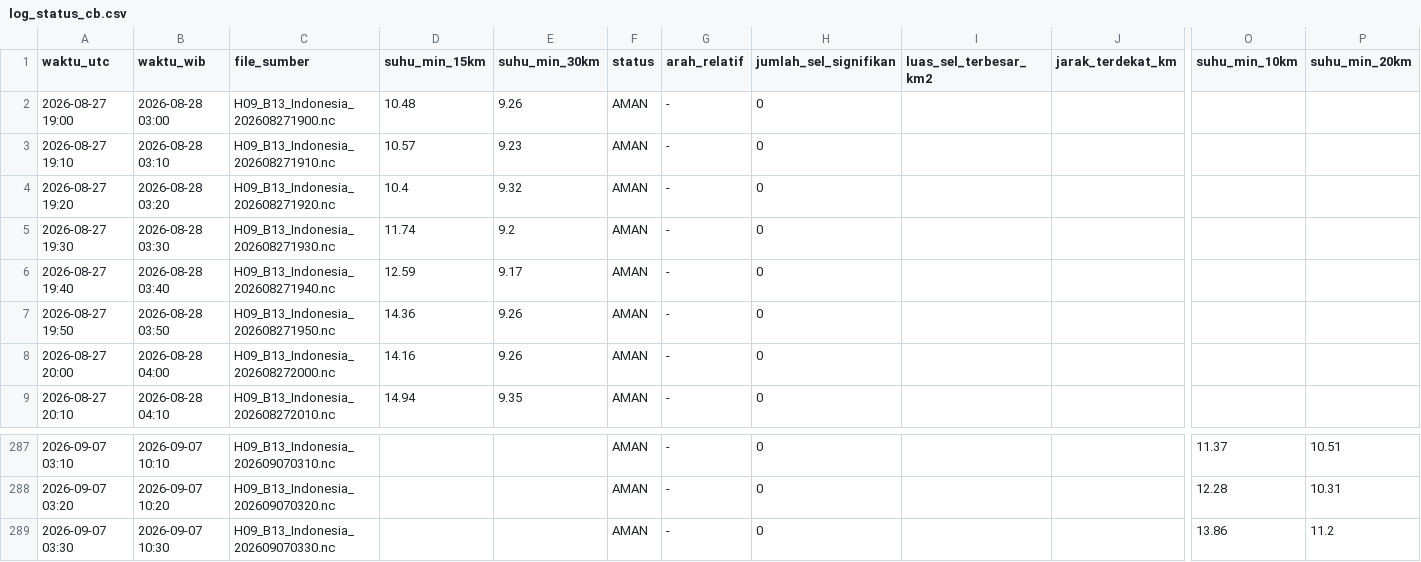
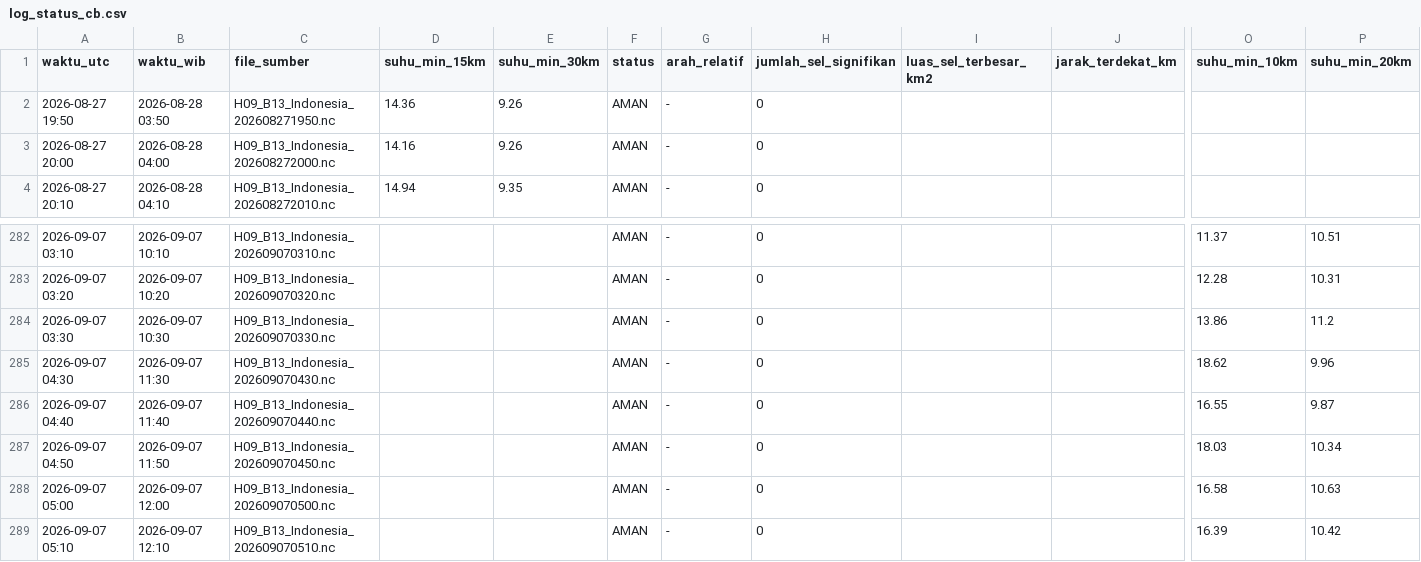
Before and after one commit to septiadiyudhi-cmd/ews-ketapang, a CSV file: Satelit/log_status_cb.csv, drawn as a sheet; only a part is shown, gaps mark what is left out; removed rows and columns are numbered as before the commit, all else as after; rows hold the shown columns only; the diff names each change by its address in the sheet, - before the commit and + after, or states it on an @@ line.

Commit message:
Auto-update data EWS

```diff
--- a/Satelit/log_status_cb.csv
+++ b/Satelit/log_status_cb.csv
-row 2: 2026-08-27 19:00 | 2026-08-28 03:00 | H09_B13_Indonesia_202608271900.nc | 10.48 | 9.26 | AMAN | - | 0
-row 3: 2026-08-27 19:10 | 2026-08-28 03:10 | H09_B13_Indonesia_202608271910.nc | 10.57 | 9.23 | AMAN | - | 0
-row 4: 2026-08-27 19:20 | 2026-08-28 03:20 | H09_B13_Indonesia_202608271920.nc | 10.4 | 9.32 | AMAN | - | 0
-row 5: 2026-08-27 19:30 | 2026-08-28 03:30 | H09_B13_Indonesia_202608271930.nc | 11.74 | 9.2 | AMAN | - | 0
-row 6: 2026-08-27 19:40 | 2026-08-28 03:40 | H09_B13_Indonesia_202608271940.nc | 12.59 | 9.17 | AMAN | - | 0
+row 285: 2026-09-07 04:30 | 2026-09-07 11:30 | H09_B13_Indonesia_202609070430.nc |  |  | AMAN | - | 0 |  |  | 18.62 | 9.96
+row 286: 2026-09-07 04:40 | 2026-09-07 11:40 | H09_B13_Indonesia_202609070440.nc |  |  | AMAN | - | 0 |  |  | 16.55 | 9.87
+row 287: 2026-09-07 04:50 | 2026-09-07 11:50 | H09_B13_Indonesia_202609070450.nc |  |  | AMAN | - | 0 |  |  | 18.03 | 10.34
+row 288: 2026-09-07 05:00 | 2026-09-07 12:00 | H09_B13_Indonesia_202609070500.nc |  |  | AMAN | - | 0 |  |  | 16.58 | 10.63
+row 289: 2026-09-07 05:10 | 2026-09-07 12:10 | H09_B13_Indonesia_202609070510.nc |  |  | AMAN | - | 0 |  |  | 16.39 | 10.42
```
Also changed, not shown: 33 other files.
